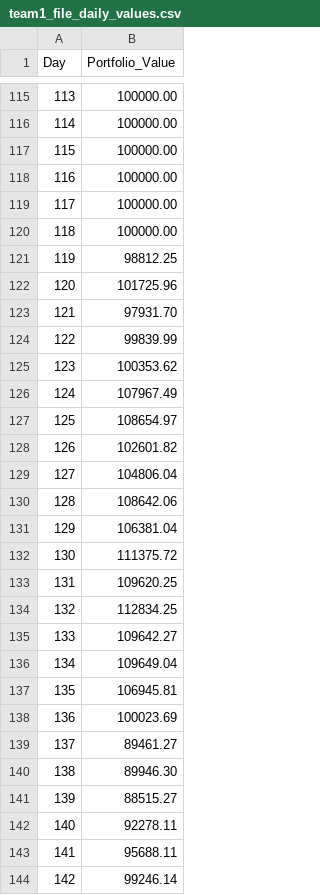
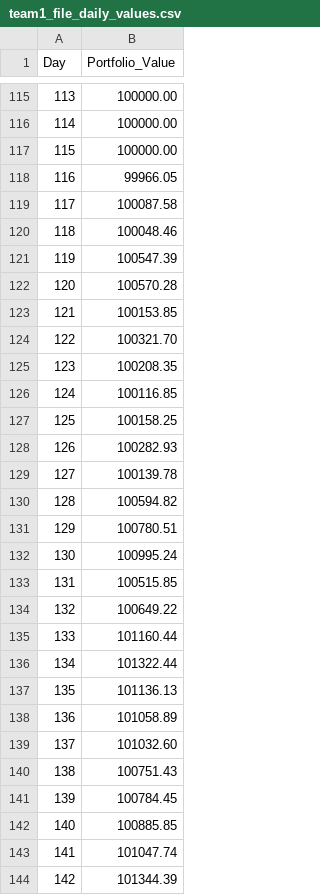
Before and after one commit to AngieCreate/UTEFA-Code, a CSV file: team1_file_daily_values.csv, drawn as a sheet; only a part is shown, gaps mark what is left out; the diff covers the shown part only.

Commit message:
edited the functions into the update portfolio function

```diff
--- a/team1_file_daily_values.csv
+++ b/team1_file_daily_values.csv
@@ -117,28 +117,28 @@ Day,Portfolio_Value
 115,100000.00
-116,100000.00
-117,100000.00
-118,100000.00
-119,98812.25
-120,101725.96
-121,97931.70
-122,99839.99
-123,100353.62
-124,107967.49
-125,108654.97
-126,102601.82
-127,104806.04
-128,108642.06
-129,106381.04
-130,111375.72
-131,109620.25
-132,112834.25
-133,109642.27
-134,109649.04
-135,106945.81
-136,100023.69
-137,89461.27
-138,89946.30
-139,88515.27
-140,92278.11
-141,95688.11
-142,99246.14
+116,99966.05
+117,100087.58
+118,100048.46
+119,100547.39
+120,100570.28
+121,100153.85
+122,100321.70
+123,100208.35
+124,100116.85
+125,100158.25
+126,100282.93
+127,100139.78
+128,100594.82
+129,100780.51
+130,100995.24
+131,100515.85
+132,100649.22
+133,101160.44
+134,101322.44
+135,101136.13
+136,101058.89
+137,101032.60
+138,100751.43
+139,100784.45
+140,100885.85
+141,101047.74
+142,101344.39
```
Also changed, not shown: 110 edited cells elsewhere in this file, 2 other files.
